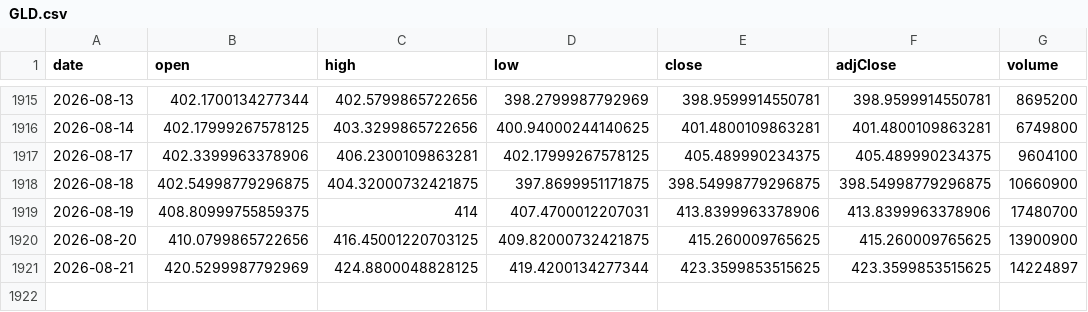
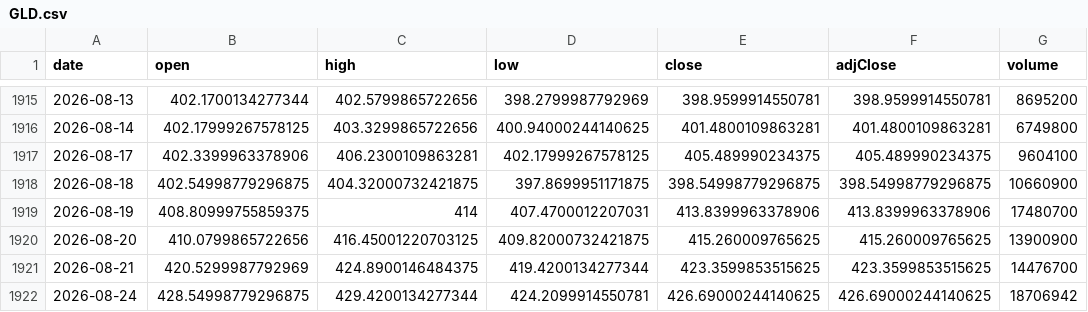
Before and after one commit to chrysaora5147/Oracle-Arena, a CSV file: data/prices/GLD.csv, drawn as a sheet; only a part is shown, gaps mark what is left out.

```diff
--- a/data/prices/GLD.csv
+++ b/data/prices/GLD.csv
@@ -1920,2 +1920,3 @@ date,open,high,low,close,adjClose,volume
 2026-08-20,410.0799865722656,416.45001220703125,409.82000732421875,415.260009765625,415.260009765625,13900900
-2026-08-21,420.5299987792969,424.8800048828125,419.4200134277344,423.3599853515625,423.3599853515625,14224897
+2026-08-21,420.5299987792969,424.8900146484375,419.4200134277344,423.3599853515625,423.3599853515625,14476700
+2026-08-24,428.54998779296875,429.4200134277344,424.2099914550781,426.69000244140625,426.69000244140625,18706942
```
Also changed, not shown: data/prices/QQQ.csv, data/prices/SPY.csv.
